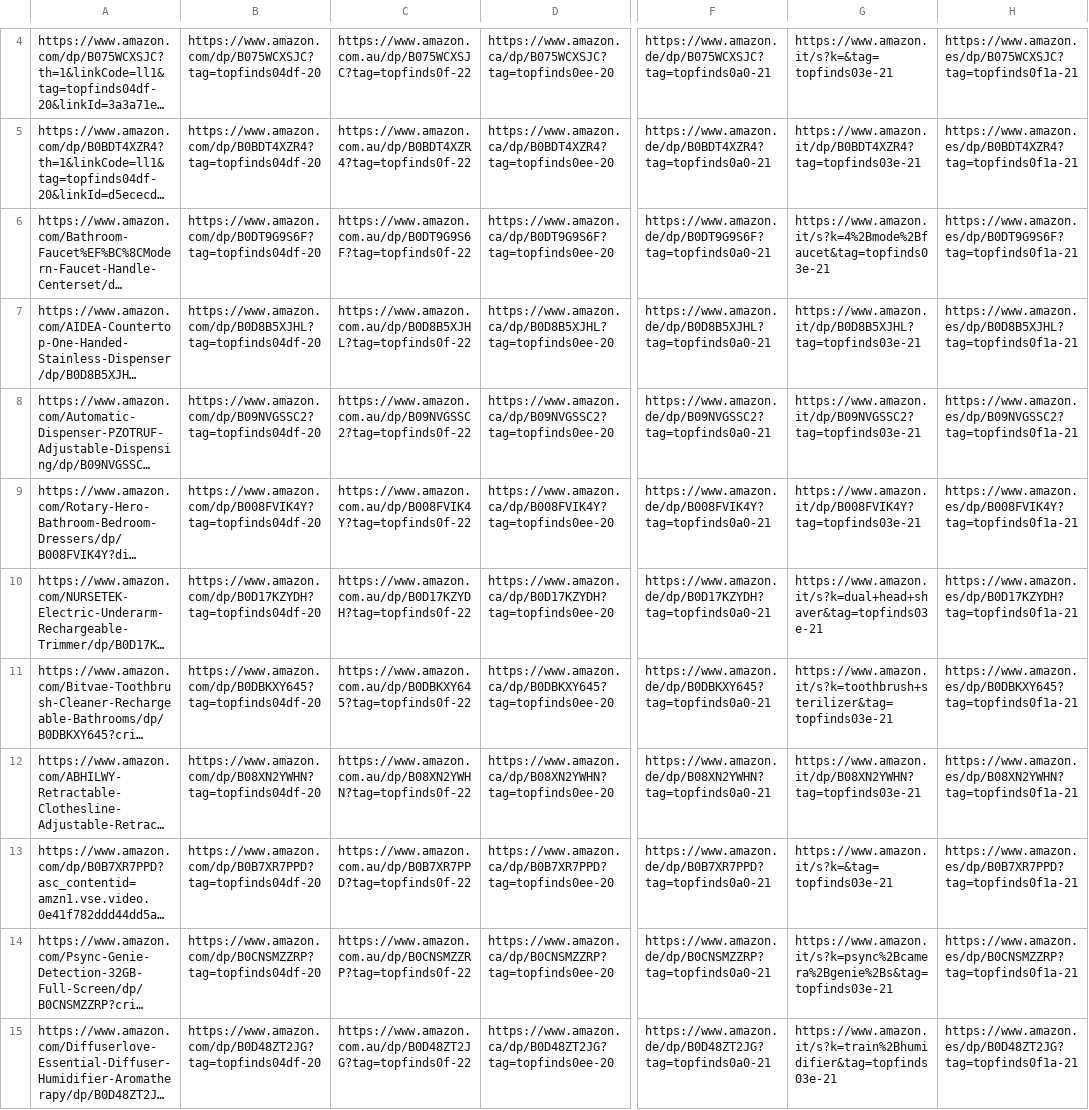
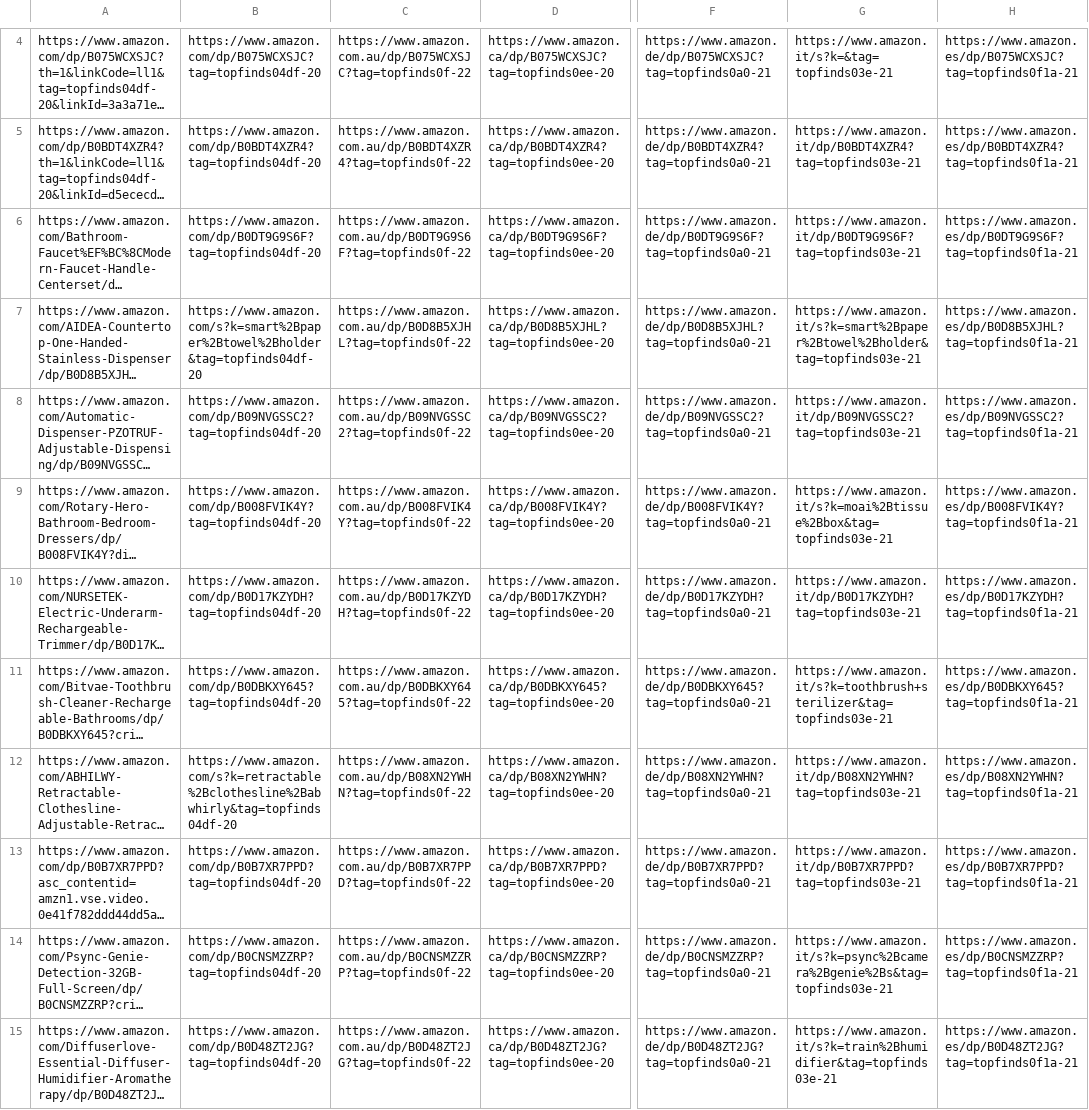
Before and after one commit to jxllyy/webproject, a CSV file: countrylinks.csv, drawn as a sheet; only a part is shown, gaps mark what is left out; long unchanged cells end in …; the diff names each change by its address in the sheet, - before the commit and + after, or states it on an @@ line.

```diff
--- a/countrylinks.csv
+++ b/countrylinks.csv
-G6: https://www.amazon.it/s?k=4%2Bmode%2Bfaucet&tag=topfinds03e-21
+G6: https://www.amazon.it/dp/B0DT9G9S6F?tag=topfinds03e-21
-B7: https://www.amazon.com/dp/B0D8B5XJHL?tag=topfinds04df-20
+B7: https://www.amazon.com/s?k=smart%2Bpaper%2Btowel%2Bholder&tag=topfinds04df-20
-G7: https://www.amazon.it/dp/B0D8B5XJHL?tag=topfinds03e-21
+G7: https://www.amazon.it/s?k=smart%2Bpaper%2Btowel%2Bholder&tag=topfinds03e-21
-G9: https://www.amazon.it/dp/B008FVIK4Y?tag=topfinds03e-21
+G9: https://www.amazon.it/s?k=moai%2Btissue%2Bbox&tag=topfinds03e-21
-G10: https://www.amazon.it/s?k=dual+head+shaver&tag=topfinds03e-21
+G10: https://www.amazon.it/dp/B0D17KZYDH?tag=topfinds03e-21
-B12: https://www.amazon.com/dp/B08XN2YWHN?tag=topfinds04df-20
+B12: https://www.amazon.com/s?k=retractable%2Bclothesline%2Babwhirly&tag=topfinds04df-20
-G13: https://www.amazon.it/s?k=&tag=topfinds03e-21
+G13: https://www.amazon.it/dp/B0B7XR7PPD?tag=topfinds03e-21
```
